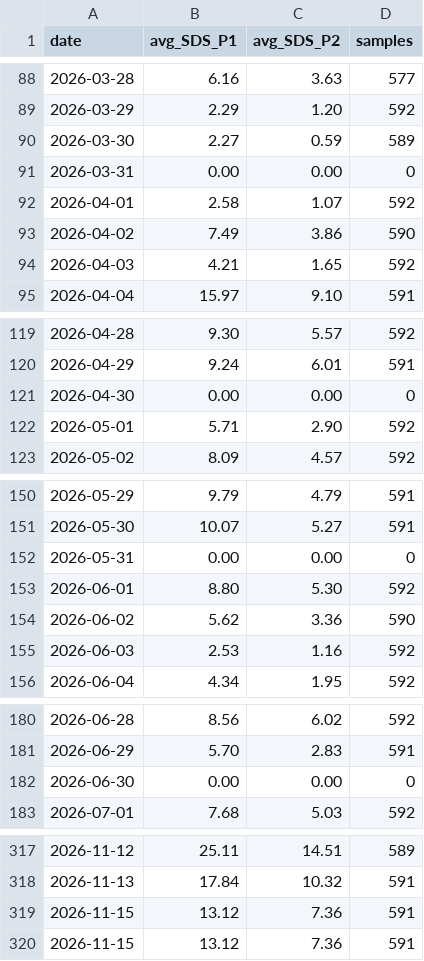
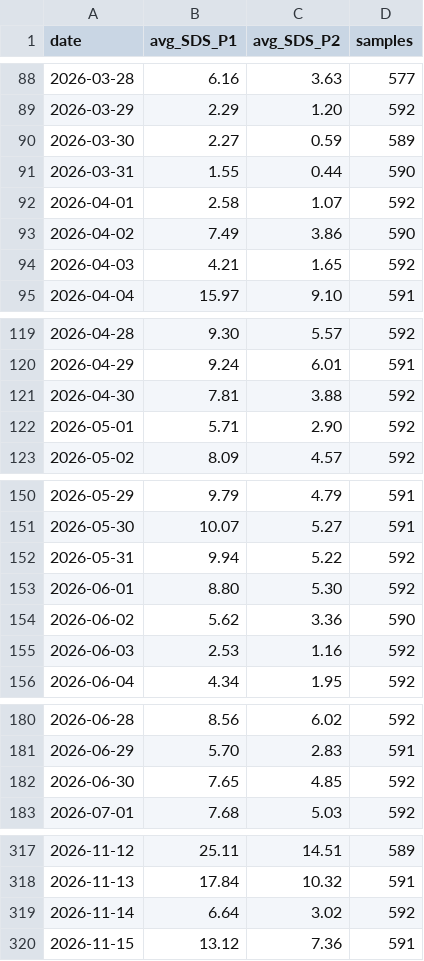
Before and after one commit to LorenzoStucchi/airQuality, a CSV file: 2026/medie_giornaliere.csv, drawn as a sheet; only a part is shown, gaps mark what is left out; the diff covers the shown part only.

```diff
--- a/2026/medie_giornaliere.csv
+++ b/2026/medie_giornaliere.csv
@@ -90,3 +90,3 @@ date,avg_SDS_P1,avg_SDS_P2,samples
 2026-03-30,2.27,0.59,589
-2026-03-31,0.00,0.00,0
+2026-03-31,1.55,0.44,590
 2026-04-01,2.58,1.07,592
@@ -120,3 +120,3 @@ date,avg_SDS_P1,avg_SDS_P2,samples
 2026-04-29,9.24,6.01,591
-2026-04-30,0.00,0.00,0
+2026-04-30,7.81,3.88,592
 2026-05-01,5.71,2.90,592
@@ -151,3 +151,3 @@ date,avg_SDS_P1,avg_SDS_P2,samples
 2026-05-30,10.07,5.27,591
-2026-05-31,0.00,0.00,0
+2026-05-31,9.94,5.22,592
 2026-06-01,8.80,5.30,592
@@ -181,3 +181,3 @@ date,avg_SDS_P1,avg_SDS_P2,samples
 2026-06-29,5.70,2.83,591
-2026-06-30,0.00,0.00,0
+2026-06-30,7.65,4.85,592
 2026-07-01,7.68,5.03,592
@@ -318,3 +318,3 @@ date,avg_SDS_P1,avg_SDS_P2,samples
 2026-11-13,17.84,10.32,591
-2026-11-15,13.12,7.36,591
+2026-11-14,6.64,3.02,592
 2026-11-15,13.12,7.36,591
```
Also changed, not shown: 12 edited cells elsewhere in this file, 9 other files.
